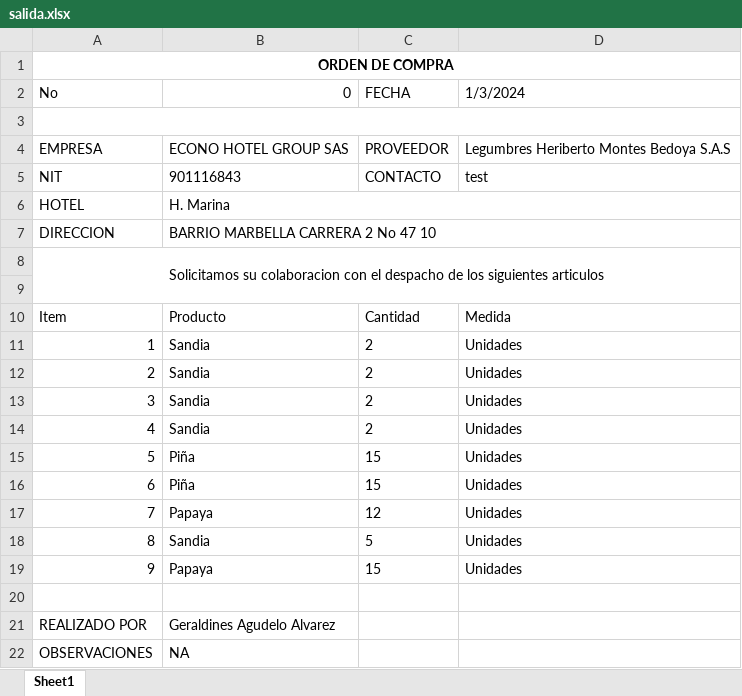
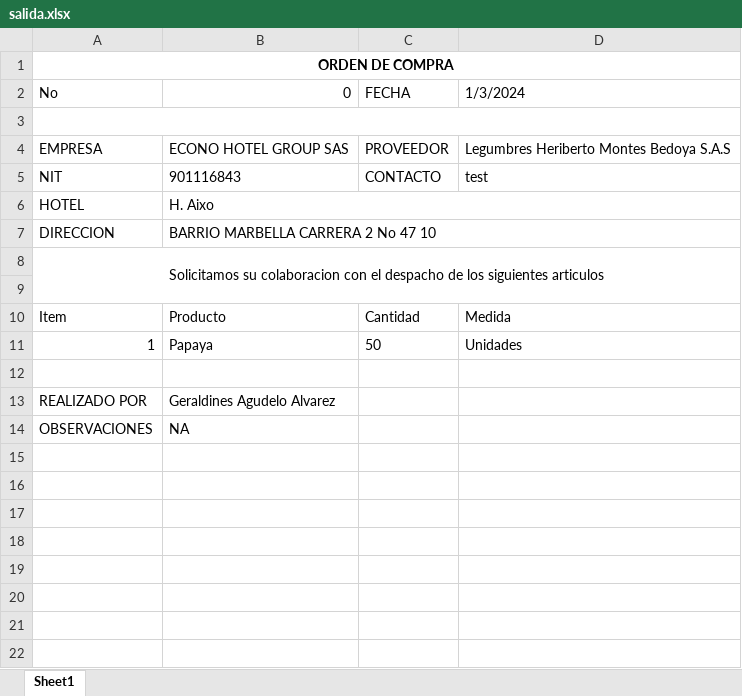
Before and after one commit to rosemberg0212/api-webhooks, an Excel workbook: salida.xlsx, sheet Sheet1, drawn as a sheet; values as stored, in another font and other column widths than the file's, no borders; the diff names each change by its address in the sheet, - before the commit and + after, or states it on an @@ line.

```diff
--- a/salida.xlsx (sheet Sheet1)
+++ b/salida.xlsx (sheet Sheet1)
-B6 (0): H. Marina
+B6 (0): H. Aixo
-B11 (0): Sandia
+B11 (0): Papaya
-C11 (FECHA): 2
+C11 (FECHA): 50
-row 12: 2 | Sandia | 2 | Unidades
-row 13: 3 | Sandia | 2 | Unidades
-row 14: 4 | Sandia | 2 | Unidades
-row 15: 5 | Piña | 15 | Unidades
-row 16: 6 | Piña | 15 | Unidades
-row 17: 7 | Papaya | 12 | Unidades
-row 18: 8 | Sandia | 5 | Unidades
-row 19: 9 | Papaya | 15 | Unidades
```
Also changed, not shown: 4 other files.
